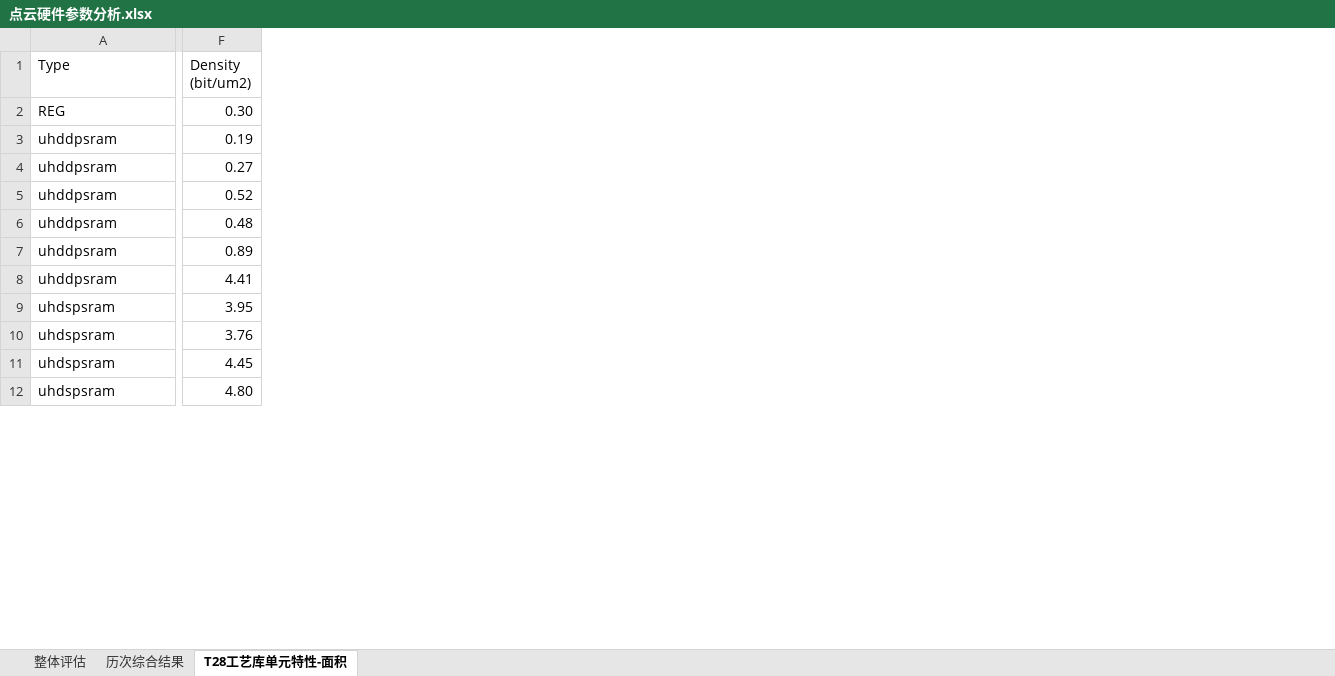
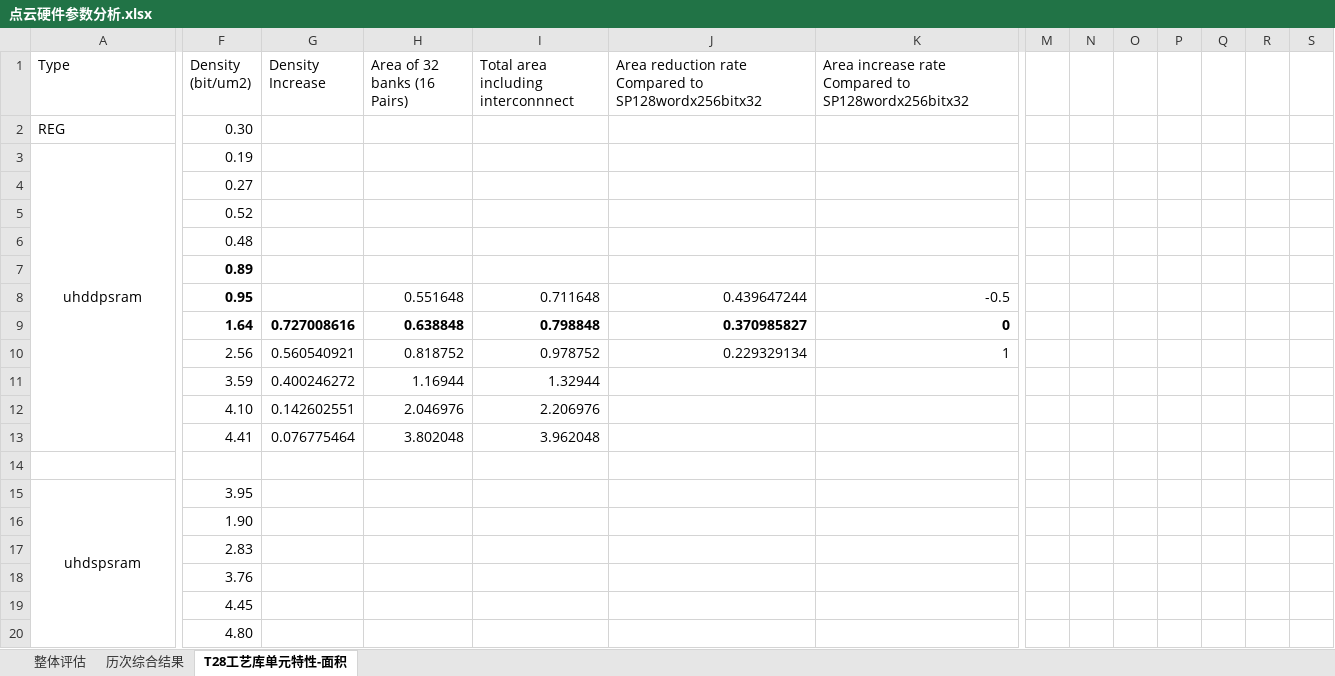
Before and after one commit to Yuzhe-Fu/PointCloudAcc, an Excel workbook: hardware/docs/01-top/点云硬件参数分析.xlsx, sheet T28工艺库单元特性-面积, drawn as a sheet; only a part is shown, gaps mark what is left out; values as stored, in another font and other column widths than the file's, no borders; removed rows and columns are numbered as before the commit, all else as after; rows hold the shown columns only; the diff covers the shown part only; the diff names each change by its address in the sheet, - before the commit and + after, or states it on an @@ line.

Commit message:
feat(HW Parameter excel): Compare area, storage, and BW of 16-pair Dual Port SRAM and 32 SPSRAM

```diff
--- a/hardware/docs/01-top/点云硬件参数分析.xlsx (sheet T28工艺库单元特性-面积)
+++ b/hardware/docs/01-top/点云硬件参数分析.xlsx (sheet T28工艺库单元特性-面积)
+column G (Density Increase), row 13: 0.076775464
+column H (Area of 32 banks (16 Pairs)), row 13: 3.802048
+column I, row 1: Total area including interconnnect; row 13: 3.962048
+column J, row 1: Area reduction rate Compared to SP128wordx256bitx32
+column K, row 1: Area increase rate Compared to SP128wordx256bitx32
+column M, empty
+column N, empty
+column O, empty
+column P, empty
+column Q, empty
+column R, empty
+column S, empty
-A3 alignment: left
+A3 alignment: center
+A3:A13 merged
-A4:A7 (Type): uhddpsram
+A4:A7 (Type): (empty)
-F7 bold: off
+F7 bold: on
+row 8:  | 0.95 |  | 0.551648 | 0.711648 | 0.439647244 | -0.5
+row 9:  | 1.64 | 0.727008616 | 0.638848 | 0.798848 | 0.370985827 | 0
+row 10:  | 2.56 | 0.560540921 | 0.818752 | 0.978752 | 0.229329134 | 1
+row 11:  | 3.59 | 0.400246272 | 1.16944 | 1.32944
+row 12:  | 4.10 | 0.142602551 | 2.046976 | 2.206976
-A13 (Type): uhddpsram
+A13 (Type): (empty)
+row 14: (empty)
-A15 alignment: left
+A15 alignment: center
+A15:A34 merged
-row 10: uhdspsram | 3.76
+row 16:  | 1.90
+row 17:  | 2.83
+row 18:  | 3.76
-A19:A20 (Type): uhdspsram
+A19:A20 (Type): (empty)
```
Also changed, not shown: 21 added rows, 1 removed row, 6 added columns, 14 edited cells and cell formats elsewhere in this sheet, formulas that keep their value.
